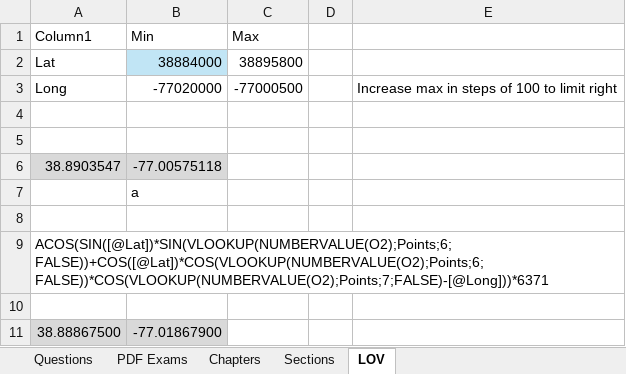
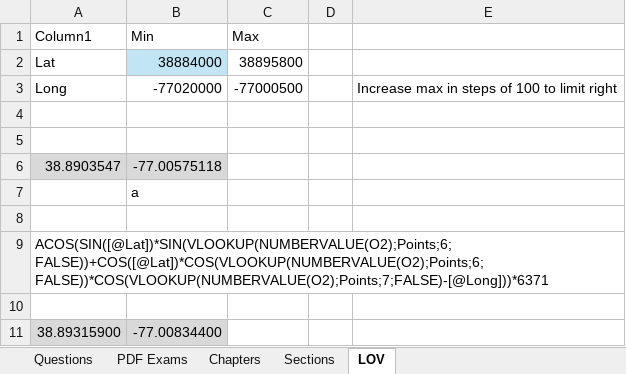
Before and after one commit to renenadorp/D3, an Excel workbook: exam/data/Exam.xlsx, sheet LOV, drawn as a sheet; values as stored, in another font and other column widths than the file's, no borders; table styles not drawn; removed rows and columns are numbered as before the commit, all else as after; the diff names each change by its address in the sheet, - before the commit and + after, or states it on an @@ line.

```diff
--- a/exam/data/Exam.xlsx (sheet LOV)
+++ b/exam/data/Exam.xlsx (sheet LOV)
-row 11: 38.88867500 | -77.01867900
+row 11: 38.89315900 | -77.00834400
```
Also changed, not shown: sheet Questions, hidden cells, 37 other files.
